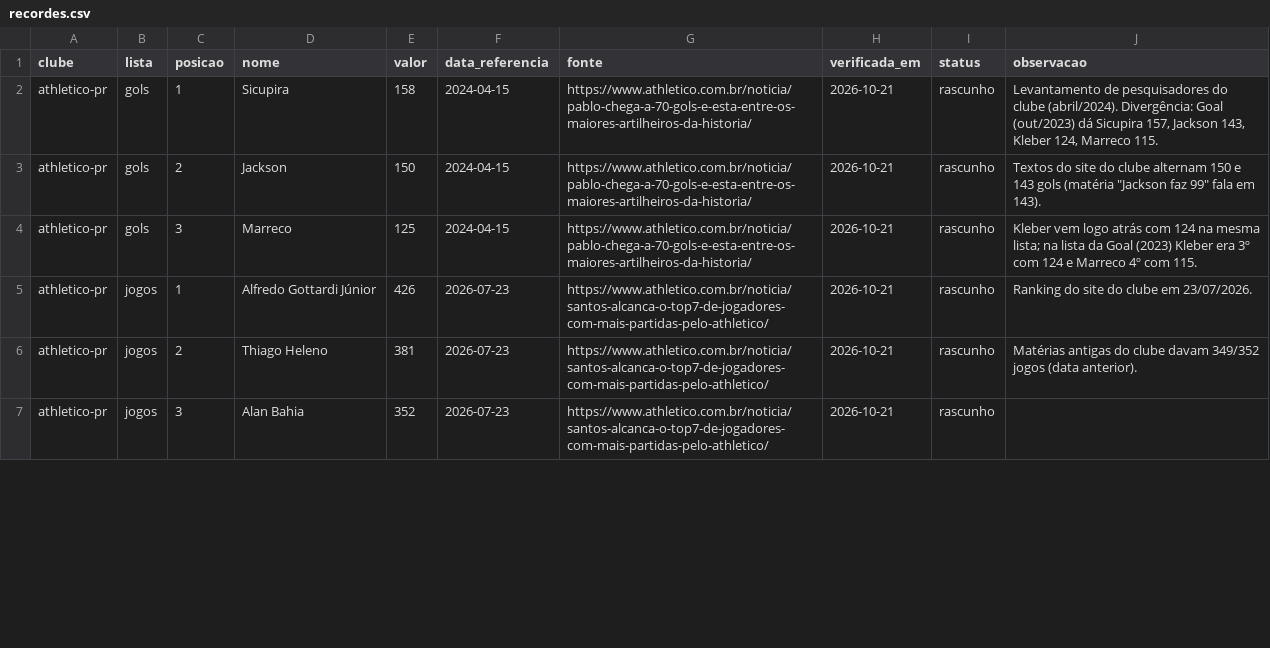
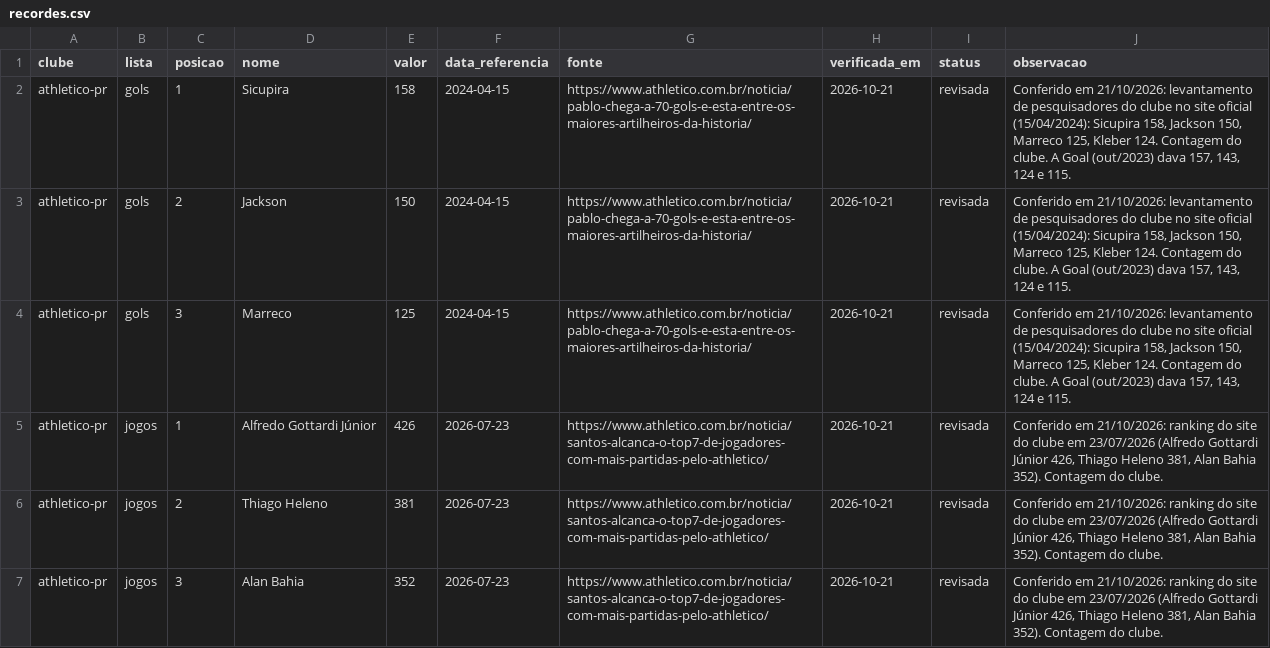
Before and after one commit to walterkaue/guerra-de-torcidas, a CSV file: dados/casa/recordes.csv, drawn as a sheet; only a part is shown; the diff covers the shown part only.

```diff
--- a/dados/casa/recordes.csv
+++ b/dados/casa/recordes.csv
@@ -1,7 +1,7 @@
 clube,lista,posicao,nome,valor,data_referencia,fonte,verificada_em,status,observacao
-"athletico-pr","gols","1","Sicupira","158","2024-04-15","https://www.athletico.com.br/noticia/pablo-chega-a-70-gols-e-esta-entre-os-maiores-artilheiros-da-historia/","2026-10-21","rascunho","Levantamento de pesquisadores do clube (abril/2024). Divergência: Goal (out/2023) dá Sicupira 157, Jackson 143, Kleber 124, Marreco 115."
-"athletico-pr","gols","2","Jackson","150","2024-04-15","https://www.athletico.com.br/noticia/pablo-chega-a-70-gols-e-esta-entre-os-maiores-artilheiros-da-historia/","2026-10-21","rascunho","Textos do site do clube alternam 150 e 143 gols (matéria ""Jackson faz 99"" fala em 143)."
-"athletico-pr","gols","3","Marreco","125","2024-04-15","https://www.athletico.com.br/noticia/pablo-chega-a-70-gols-e-esta-entre-os-maiores-artilheiros-da-historia/","2026-10-21","rascunho","Kleber vem logo atrás com 124 na mesma lista; na lista da Goal (2023) Kleber era 3º com 124 e Marreco 4º com 115."
-"athletico-pr","jogos","1","Alfredo Gottardi Júnior","426","2026-07-23","https://www.athletico.com.br/noticia/santos-alcanca-o-top7-de-jogadores-com-mais-partidas-pelo-athletico/","2026-10-21","rascunho","Ranking do site do clube em 23/07/2026."
-"athletico-pr","jogos","2","Thiago Heleno","381","2026-07-23","https://www.athletico.com.br/noticia/santos-alcanca-o-top7-de-jogadores-com-mais-partidas-pelo-athletico/","2026-10-21","rascunho","Matérias antigas do clube davam 349/352 jogos (data anterior)."
-"athletico-pr","jogos","3","Alan Bahia","352","2026-07-23","https://www.athletico.com.br/noticia/santos-alcanca-o-top7-de-jogadores-com-mais-partidas-pelo-athletico/","2026-10-21","rascunho",""
+"athletico-pr","gols","1","Sicupira","158","2024-04-15","https://www.athletico.com.br/noticia/pablo-chega-a-70-gols-e-esta-entre-os-maiores-artilheiros-da-historia/","2026-10-21","revisada","Conferido em 21/10/2026: levantamento de pesquisadores do clube no site oficial (15/04/2024): Sicupira 158, Jackson 150, Marreco 125, Kleber 124. Contagem do clube. A Goal (out/2023) dava 157, 143, 124 e 115."
+"athletico-pr","gols","2","Jackson","150","2024-04-15","https://www.athletico.com.br/noticia/pablo-chega-a-70-gols-e-esta-entre-os-maiores-artilheiros-da-historia/","2026-10-21","revisada","Conferido em 21/10/2026: levantamento de pesquisadores do clube no site oficial (15/04/2024): Sicupira 158, Jackson 150, Marreco 125, Kleber 124. Contagem do clube. A Goal (out/2023) dava 157, 143, 124 e 115."
+"athletico-pr","gols","3","Marreco","125","2024-04-15","https://www.athletico.com.br/noticia/pablo-chega-a-70-gols-e-esta-entre-os-maiores-artilheiros-da-historia/","2026-10-21","revisada","Conferido em 21/10/2026: levantamento de pesquisadores do clube no site oficial (15/04/2024): Sicupira 158, Jackson 150, Marreco 125, Kleber 124. Contagem do clube. A Goal (out/2023) dava 157, 143, 124 e 115."
+"athletico-pr","jogos","1","Alfredo Gottardi Júnior","426","2026-07-23","https://www.athletico.com.br/noticia/santos-alcanca-o-top7-de-jogadores-com-mais-partidas-pelo-athletico/","2026-10-21","revisada","Conferido em 21/10/2026: ranking do site do clube em 23/07/2026 (Alfredo Gottardi Júnior 426, Thiago Heleno 381, Alan Bahia 352). Contagem do clube."
+"athletico-pr","jogos","2","Thiago Heleno","381","2026-07-23","https://www.athletico.com.br/noticia/santos-alcanca-o-top7-de-jogadores-com-mais-partidas-pelo-athletico/","2026-10-21","revisada","Conferido em 21/10/2026: ranking do site do clube em 23/07/2026 (Alfredo Gottardi Júnior 426, Thiago Heleno 381, Alan Bahia 352). Contagem do clube."
+"athletico-pr","jogos","3","Alan Bahia","352","2026-07-23","https://www.athletico.com.br/noticia/santos-alcanca-o-top7-de-jogadores-com-mais-partidas-pelo-athletico/","2026-10-21","revisada","Conferido em 21/10/2026: ranking do site do clube em 23/07/2026 (Alfredo Gottardi Júnior 426, Thiago Heleno 381, Alan Bahia 352). Contagem do clube."
```
Also changed, not shown: 1 added row and 30 edited cells elsewhere in this file, dados/casa/clubes.csv, dados/casa/estadios.csv, 5 other files.
